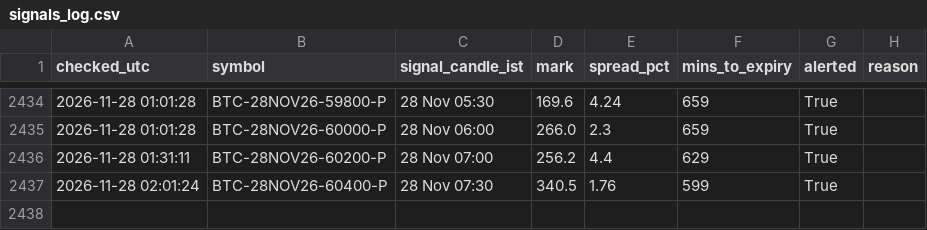
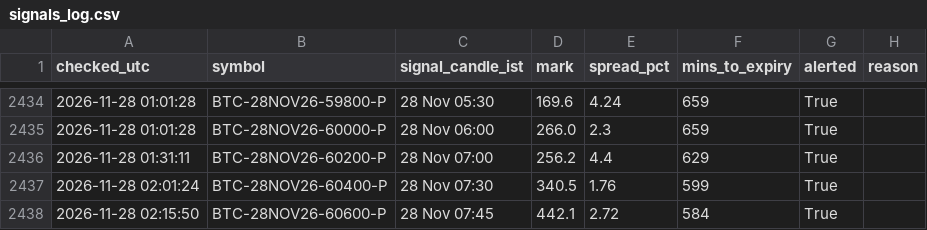
Before and after one commit to ankitkadam0100-a11y/cosmic-scanner, a CSV file: state/signals_log.csv, drawn as a sheet; only a part is shown, gaps mark what is left out.

Commit message:
scanner state

```diff
--- a/state/signals_log.csv
+++ b/state/signals_log.csv
@@ -2437 +2437,2 @@ checked_utc,symbol,signal_candle_ist,mark,spread_pct,mins_to_expiry,alerted,reas
 2026-11-28 02:01:24,BTC-28NOV26-60400-P,28 Nov 07:30,340.5,1.76,599,True,
+2026-11-28 02:15:50,BTC-28NOV26-60600-P,28 Nov 07:45,442.1,2.72,584,True,
```
Also changed, not shown: 1 other file.
